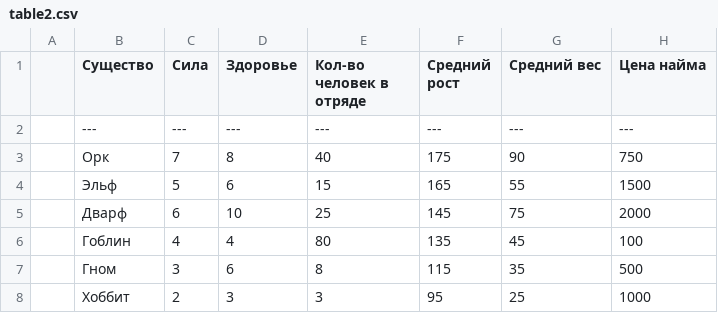
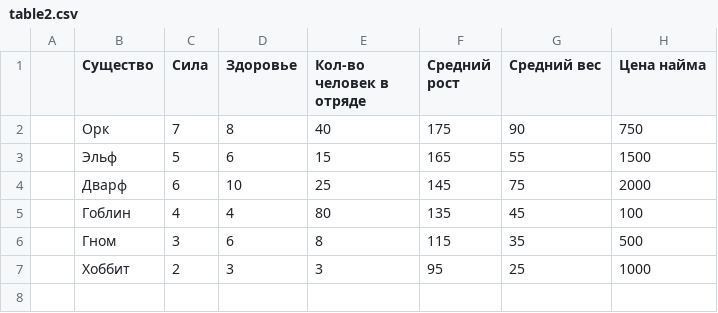
Before and after one commit to sseezov/l3-data-analyzing-test-2, a CSV file: table2.csv, drawn as a sheet; the diff names each change by its address in the sheet, - before the commit and + after, or states it on an @@ line.

Commit message:
Update table2.csv

```diff
--- a/table2.csv
+++ b/table2.csv
-row 2:  | --- | --- | --- | --- | --- | --- | ---
```
